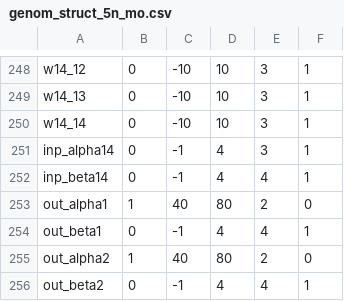
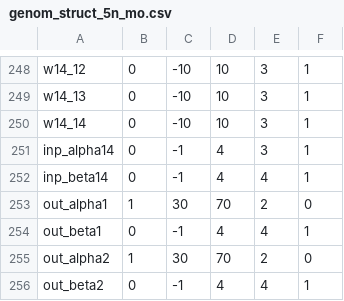
Before and after one commit to rafaie/mems_ctrnn, a CSV file: genom_struct_5n_mo.csv, drawn as a sheet; only a part is shown, gaps mark what is left out.

```diff
--- a/genom_struct_5n_mo.csv
+++ b/genom_struct_5n_mo.csv
@@ -252,5 +252,5 @@ inp_alpha14,0,-1,4,3,1
 inp_beta14,0,-1,4,4,1
-out_alpha1,1,40,80,2,0
+out_alpha1,1,30,70,2,0
 out_beta1,0,-1,4,4,1
-out_alpha2,1,40,80,2,0
+out_alpha2,1,30,70,2,0
 out_beta2,0,-1,4,4,1
```
Also changed, not shown: 1 other file.
